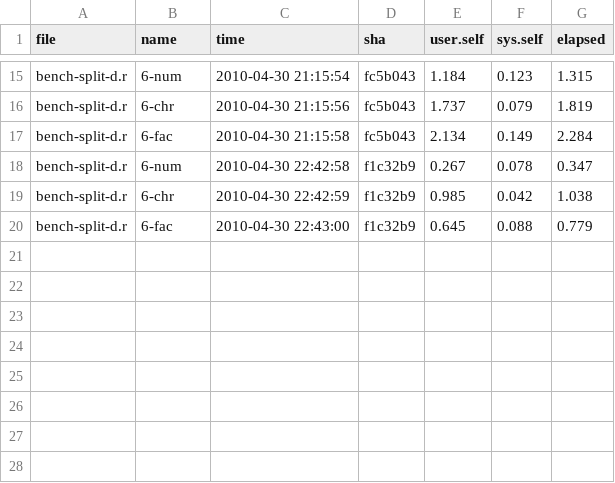
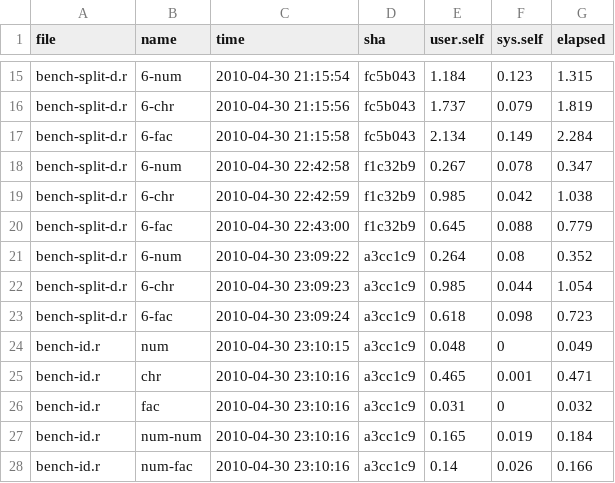
Before and after one commit to hadley/plyr, a CSV file: benchmark/timings.csv, drawn as a sheet; only a part is shown, gaps mark what is left out.

```diff
--- a/benchmark/timings.csv
+++ b/benchmark/timings.csv
@@ -20 +20,9 @@
 "bench-split-d.r","6-fac",2010-04-30 22:43:00,"f1c32b9",0.645,0.088,0.779
+"bench-split-d.r","6-num",2010-04-30 23:09:22,"a3cc1c9",0.264,0.08,0.352
+"bench-split-d.r","6-chr",2010-04-30 23:09:23,"a3cc1c9",0.985,0.044,1.054
+"bench-split-d.r","6-fac",2010-04-30 23:09:24,"a3cc1c9",0.618,0.098,0.723
+"bench-id.r","num",2010-04-30 23:10:15,"a3cc1c9",0.048,0,0.049
+"bench-id.r","chr",2010-04-30 23:10:16,"a3cc1c9",0.465,0.001,0.471
+"bench-id.r","fac",2010-04-30 23:10:16,"a3cc1c9",0.031,0,0.032
+"bench-id.r","num-num",2010-04-30 23:10:16,"a3cc1c9",0.165,0.019,0.184
+"bench-id.r","num-fac",2010-04-30 23:10:16,"a3cc1c9",0.14,0.026,0.166
```
Also changed, not shown: 1 other file.
